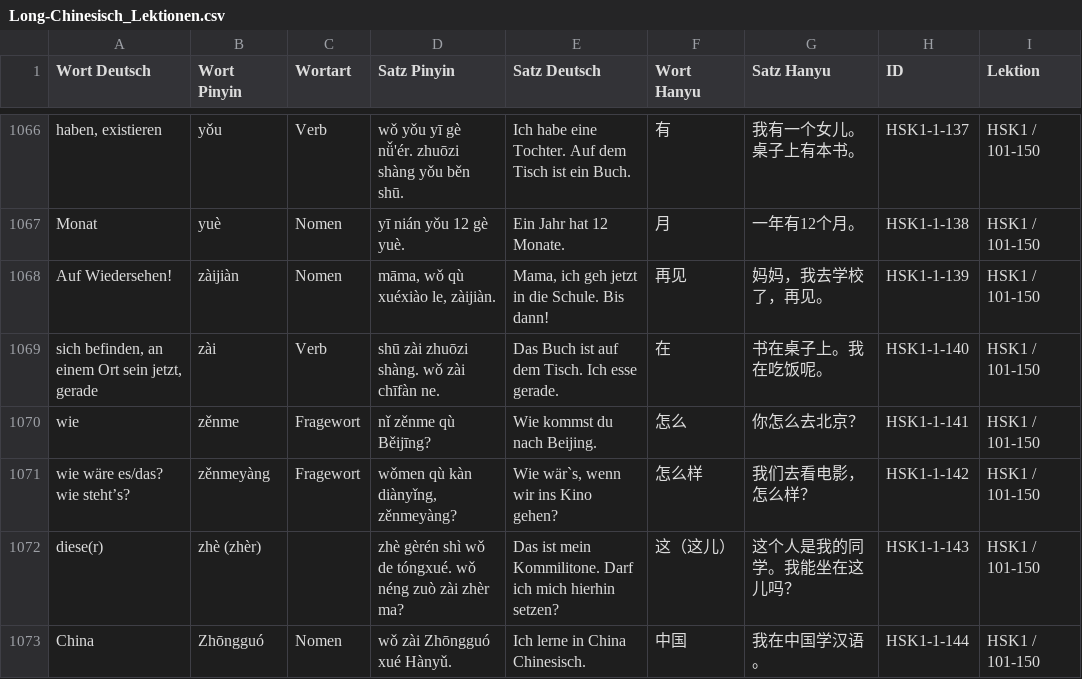
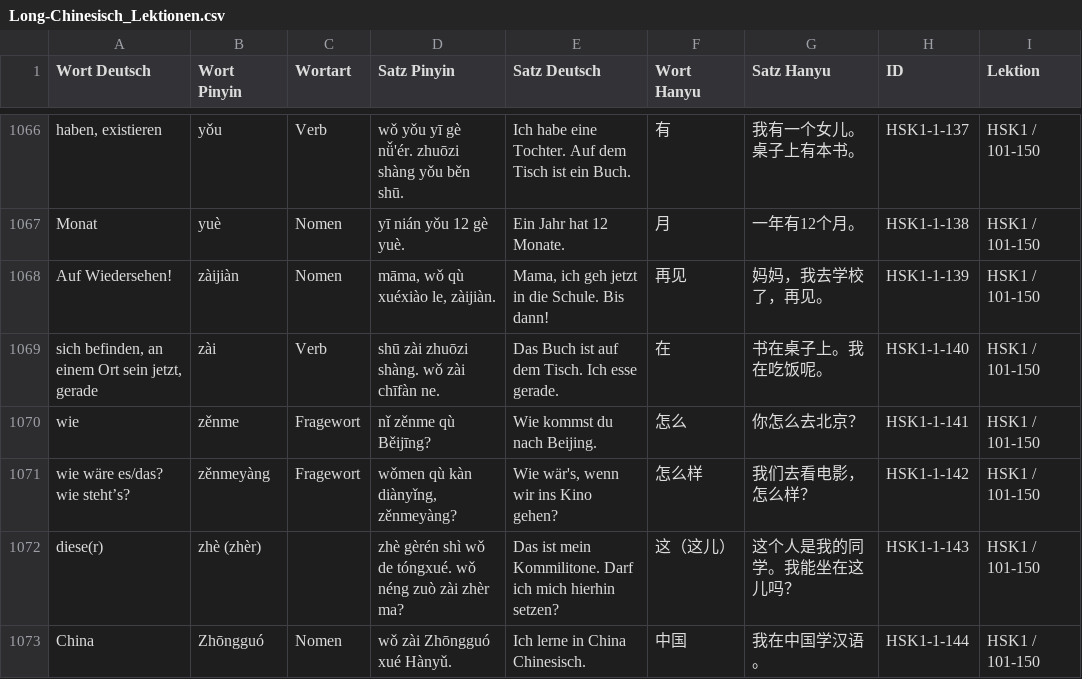
Before and after one commit to luoboteanjing-netizen/Flashcards-Chinesisch, a CSV file: data/Long-Chinesisch_Lektionen.csv, drawn as a sheet; only a part is shown, gaps mark what is left out; the diff covers the shown part only; the diff names each change by its address in the sheet, - before the commit and + after, or states it on an @@ line.

```diff
--- a/data/Long-Chinesisch_Lektionen.csv
+++ b/data/Long-Chinesisch_Lektionen.csv
-E1071 (Satz Deutsch): Wie wär`s, wenn wir ins Kino gehen?
+E1071 (Satz Deutsch): Wie wär's, wenn wir ins Kino gehen?
```
Also changed, not shown: 22 edited cells elsewhere in this file.
